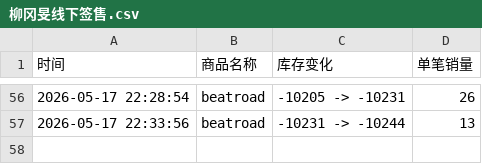
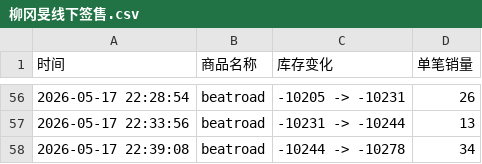
Before and after one commit to Juineii/kangmin_br0517, a CSV file: 柳冈旻线下签售.csv, drawn as a sheet; only a part is shown, gaps mark what is left out.

Commit message:
自动更新数据 2026-05-17 22:39:42

```diff
--- a/柳冈旻线下签售.csv
+++ b/柳冈旻线下签售.csv
@@ -57 +57,2 @@
 2026-05-17 22:33:56,beatroad,-10231 -> -10244,13
+2026-05-17 22:39:08,beatroad,-10244 -> -10278,34
```
